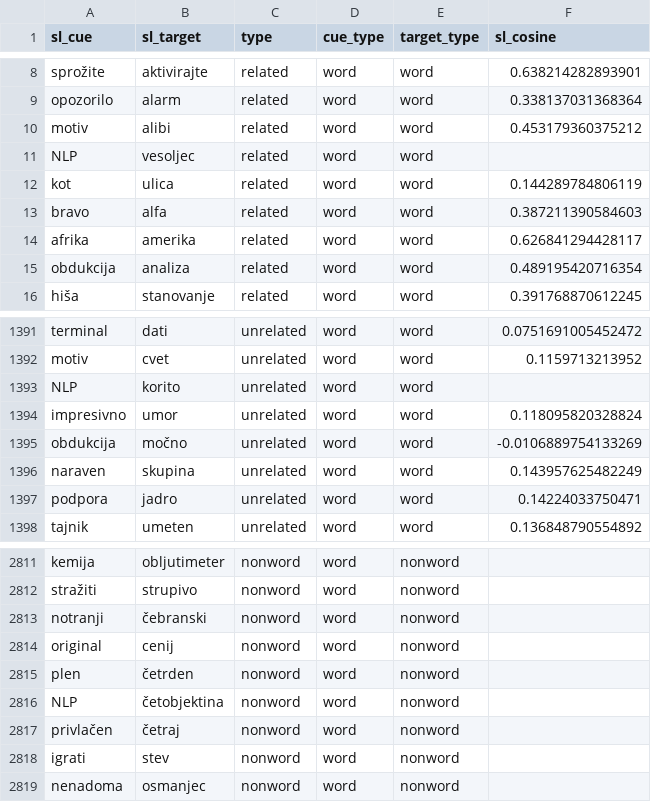
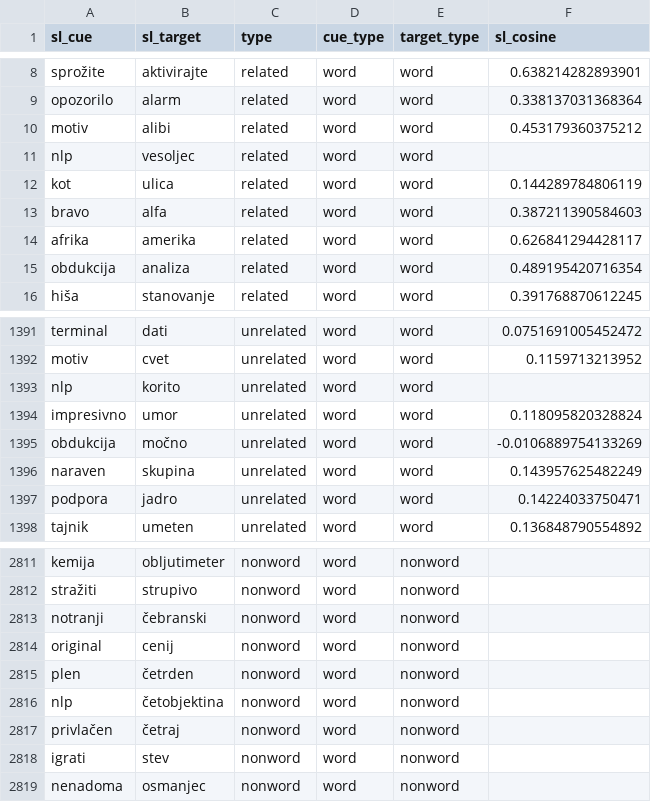
Before and after one commit to SemanticPriming/SPAML, a CSV file: 04_Procedure/sl/sl_words.csv, drawn as a sheet; only a part is shown, gaps mark what is left out.

```diff
--- a/04_Procedure/sl/sl_words.csv
+++ b/04_Procedure/sl/sl_words.csv
@@ -10,3 +10,3 @@ opozorilo,alarm,related,word,word,0.338137031368364
 motiv,alibi,related,word,word,0.453179360375212
-NLP,vesoljec,related,word,word,
+nlp,vesoljec,related,word,word,
 kot,ulica,related,word,word,0.144289784806119
@@ -1392,3 +1392,3 @@ terminal,dati,unrelated,word,word,0.0751691005452472
 motiv,cvet,unrelated,word,word,0.1159713213952
-NLP,korito,unrelated,word,word,
+nlp,korito,unrelated,word,word,
 impresivno,umor,unrelated,word,word,0.118095820328824
@@ -2815,3 +2815,3 @@ original,cenij,nonword,word,nonword,
 plen,četrden,nonword,word,nonword,
-NLP,četobjektina,nonword,word,nonword,
+nlp,četobjektina,nonword,word,nonword,
 privlačen,četraj,nonword,word,nonword,
```
Also changed, not shown: 24 other files.
